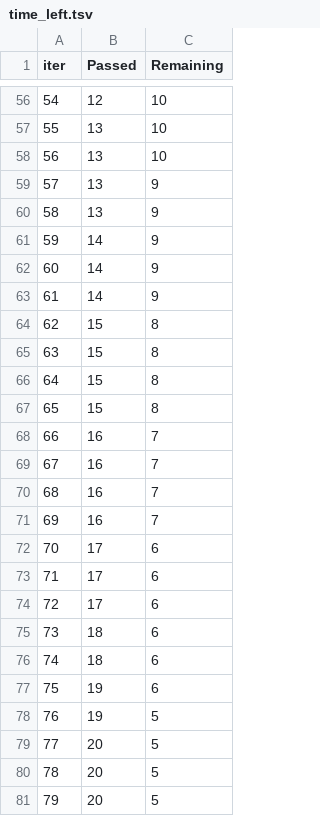
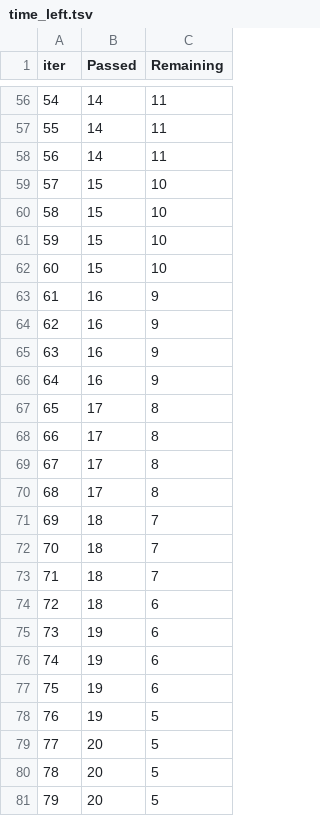
Before and after one commit to Anonymousundefined/Mlproject, a TSV file: catboost_info/time_left.tsv, drawn as a sheet; only a part is shown, gaps mark what is left out; the diff covers the shown part only.

```diff
--- a/catboost_info/time_left.tsv
+++ b/catboost_info/time_left.tsv
@@ -56,22 +56,22 @@ iter	Passed	Remaining
-54	12	10
-55	13	10
-56	13	10
-57	13	9
-58	13	9
-59	14	9
-60	14	9
-61	14	9
-62	15	8
-63	15	8
-64	15	8
-65	15	8
-66	16	7
-67	16	7
-68	16	7
-69	16	7
-70	17	6
-71	17	6
-72	17	6
-73	18	6
-74	18	6
+54	14	11
+55	14	11
+56	14	11
+57	15	10
+58	15	10
+59	15	10
+60	15	10
+61	16	9
+62	16	9
+63	16	9
+64	16	9
+65	17	8
+66	17	8
+67	17	8
+68	17	8
+69	18	7
+70	18	7
+71	18	7
+72	18	6
+73	19	6
+74	19	6
 75	19	6
```
Also changed, not shown: 120 edited cells elsewhere in this file, 9 other files.
